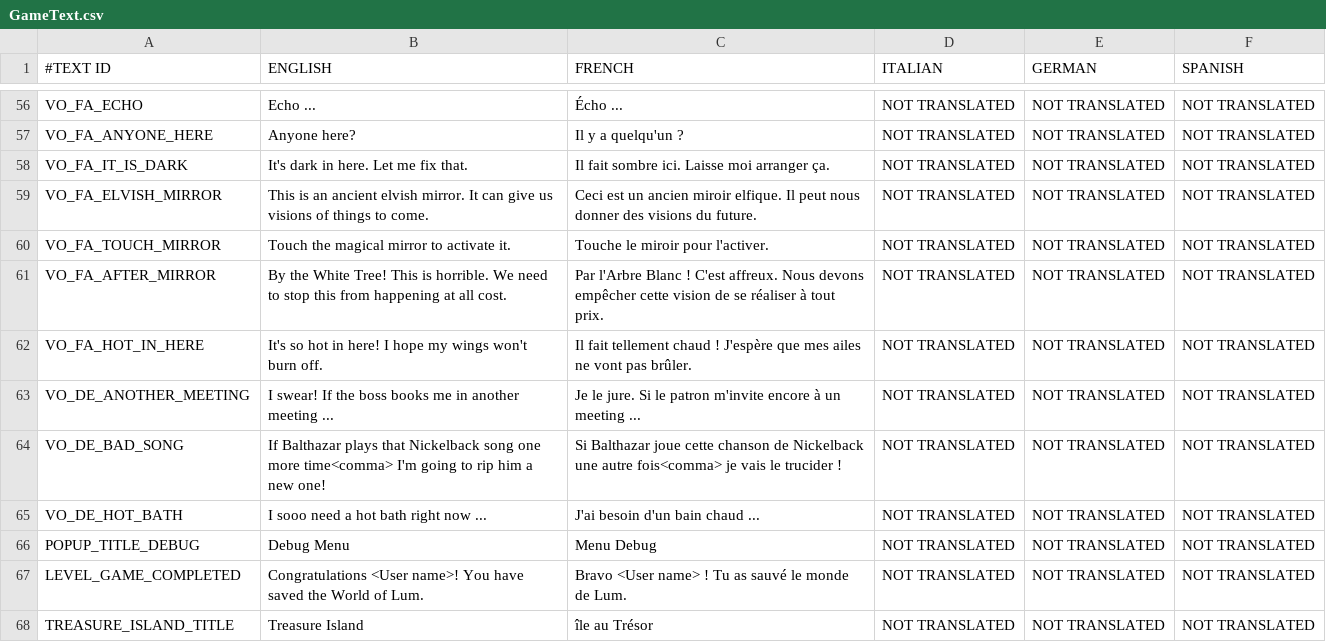
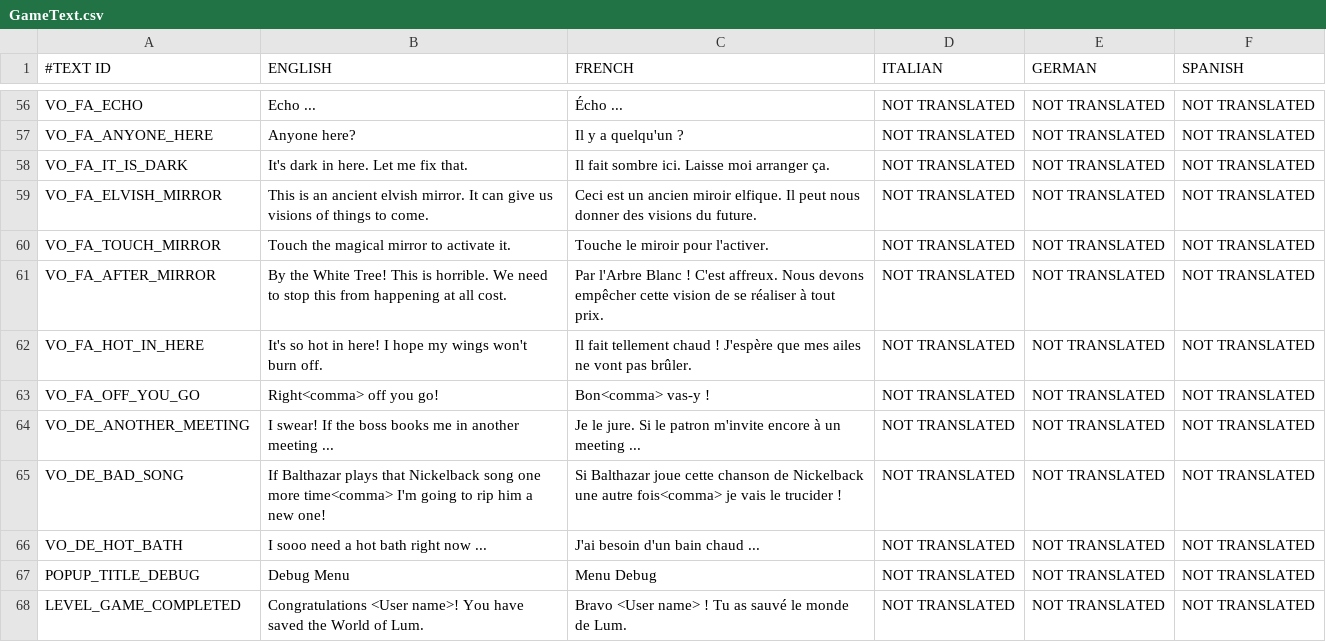
Before and after one commit to shahbazGamedev/Hero-s-Run, a CSV file: Assets/Resources/Localization/GameText.csv, drawn as a sheet; only a part is shown, gaps mark what is left out; the shorter side is filled out with more unchanged rows; the diff names each change by its address in the sheet, - before the commit and + after, or states it on an @@ line.

```diff
--- a/Assets/Resources/Localization/GameText.csv
+++ b/Assets/Resources/Localization/GameText.csv
+row 63: VO_FA_OFF_YOU_GO | Right<comma> off you go! | Bon<comma> vas-y ! | NOT TRANSLATED | NOT TRANSLATED | NOT TRANSLATED
```
Also changed, not shown: 2 other files.
